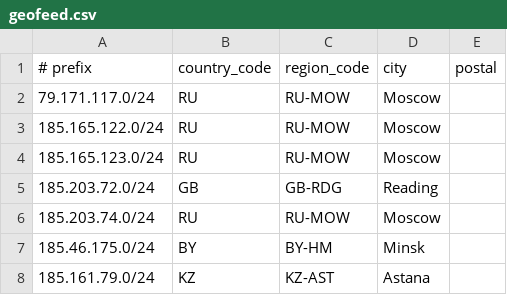
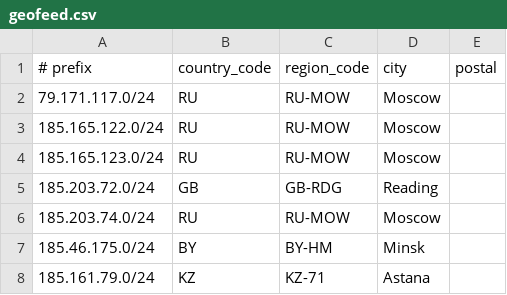
Before and after one commit to roma33rus/RIPE, a CSV file: geofeed.csv, drawn as a sheet.

Commit message:
S-5494594-geofeed-update-2

```diff
--- a/geofeed.csv
+++ b/geofeed.csv
@@ -7,2 +7,2 @@
 185.46.175.0/24,BY,BY-HM,Minsk,
-185.161.79.0/24,KZ,KZ-AST,Astana,
+185.161.79.0/24,KZ,KZ-71,Astana,
```
